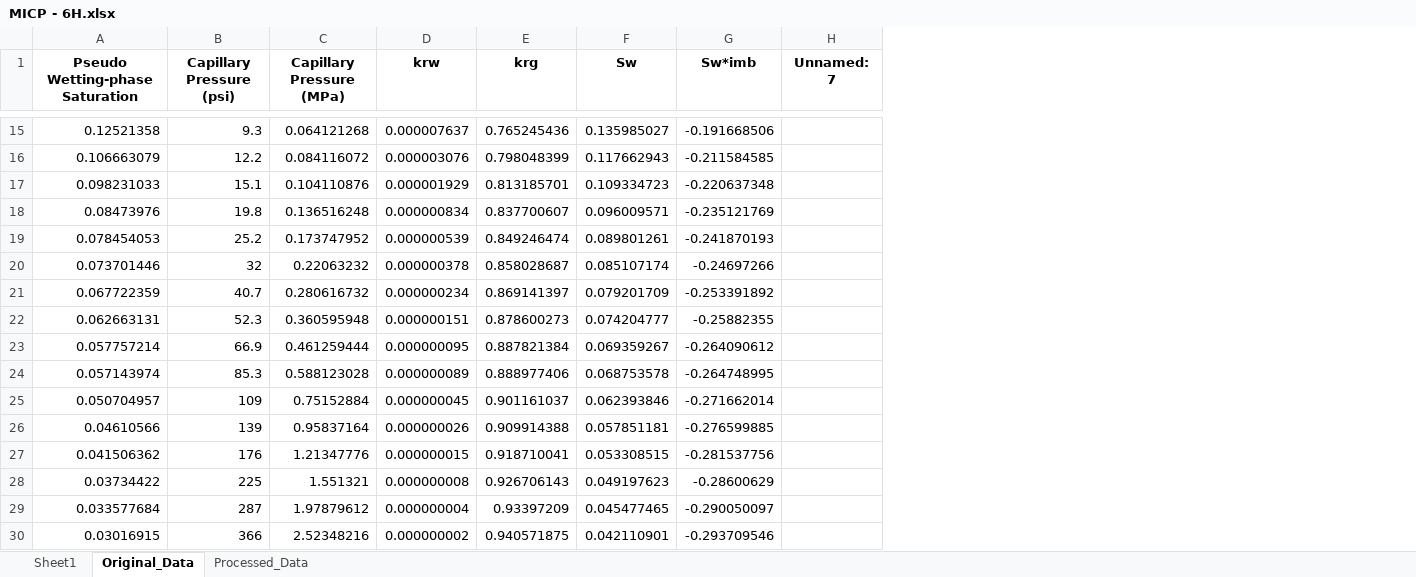
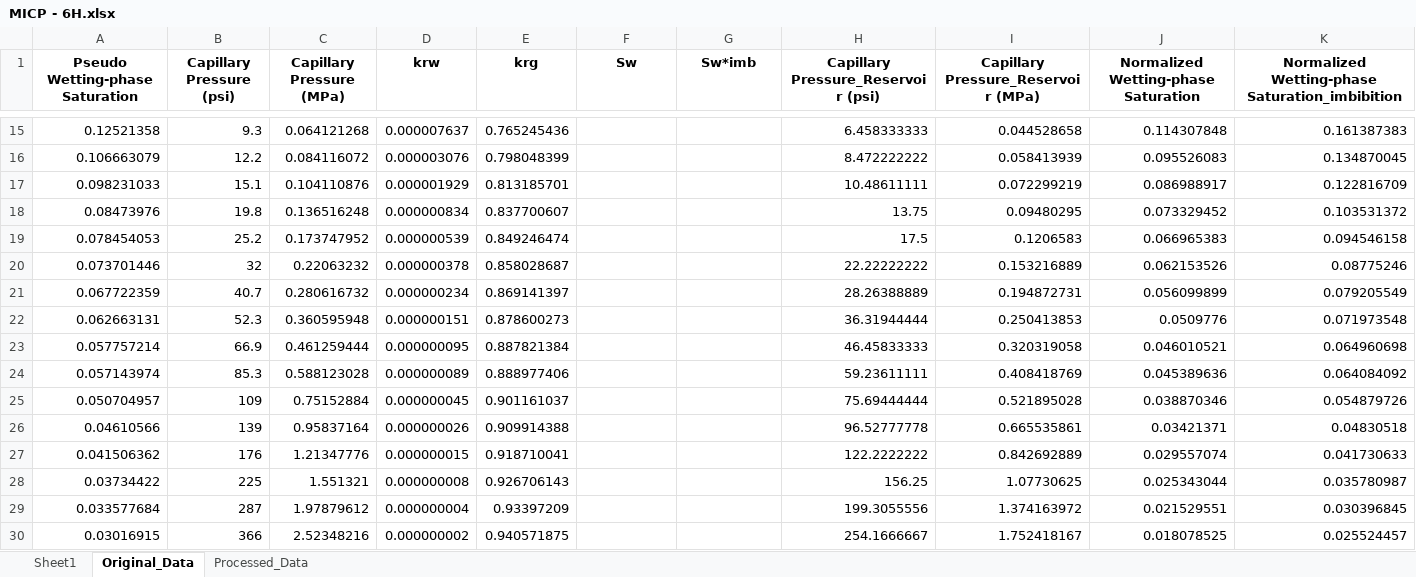
Before and after one commit to geofzhang/MoPanda, an Excel workbook: MoPanda/data/core/Rel-k/MICP - 6H.xlsx, sheet Original_Data, drawn as a sheet; only a part is shown, gaps mark what is left out; values as stored, in another font and other column widths than the file's, no borders; removed rows and columns are numbered as before the commit, all else as after; the diff covers the shown part only; the diff names each change by its address in the sheet, - before the commit and + after, or states it on an @@ line.

```diff
--- a/MoPanda/data/core/Rel-k/MICP - 6H.xlsx (sheet Original_Data)
+++ b/MoPanda/data/core/Rel-k/MICP - 6H.xlsx (sheet Original_Data)
-column H (Unnamed: 7), empty
+column H, row 1: Capillary Pressure_Reservoir (psi); rows 15-30: 6.458333333 | 8.472222222 | 10.48611111 | 13.75 | 17.5 | 22.22222222 | 28.26388889 | 36.31944444 | 46.45833333 | 59.23611111 | 75.69444444 | 96.52777778 | 122.2222222 | 156.25 | 199.3055556 | 254.1666667
+column I, row 1: Capillary Pressure_Reservoir (MPa); rows 15-30: 0.044528658 | 0.058413939 | 0.072299219 | 0.09480295 | 0.1206583 | 0.153216889 | 0.194872731 | 0.250413853 | 0.320319058 | 0.408418769 | 0.521895028 | 0.665535861 | 0.842692889 | 1.07730625 | 1.374163972 | 1.752418167
+column J, row 1: Normalized Wetting-phase Saturation; rows 15-30: 0.114307848 | 0.095526083 | 0.086988917 | 0.073329452 | 0.066965383 | 0.062153526 | 0.056099899 | 0.0509776 | 0.046010521 | 0.045389636 | 0.038870346 | 0.03421371 | 0.029557074 | 0.025343044 | 0.021529551 | 0.018078525
+column K, row 1: Normalized Wetting-phase Saturation_imbibition; rows 15-30: 0.161387383 | 0.134870045 | 0.122816709 | 0.103531372 | 0.094546158 | 0.08775246 | 0.079205549 | 0.071973548 | 0.064960698 | 0.064084092 | 0.054879726 | 0.04830518 | 0.041730633 | 0.035780987 | 0.030396845 | 0.025524457
-F15 (Sw): 0.135985027
+F15 (Sw): (empty)
-G15 (Sw*imb): -0.191668506
+G15 (Sw*imb): (empty)
-F16 (Sw): 0.117662943
+F16 (Sw): (empty)
-G16 (Sw*imb): -0.211584585
+G16 (Sw*imb): (empty)
-F17 (Sw): 0.109334723
+F17 (Sw): (empty)
-G17 (Sw*imb): -0.220637348
+G17 (Sw*imb): (empty)
-F18 (Sw): 0.096009571
+F18 (Sw): (empty)
-G18 (Sw*imb): -0.235121769
+G18 (Sw*imb): (empty)
-F19 (Sw): 0.089801261
+F19 (Sw): (empty)
-G19 (Sw*imb): -0.241870193
+G19 (Sw*imb): (empty)
-F20 (Sw): 0.085107174
+F20 (Sw): (empty)
-G20 (Sw*imb): -0.24697266
+G20 (Sw*imb): (empty)
-F21 (Sw): 0.079201709
+F21 (Sw): (empty)
-G21 (Sw*imb): -0.253391892
+G21 (Sw*imb): (empty)
-F22 (Sw): 0.074204777
+F22 (Sw): (empty)
-G22 (Sw*imb): -0.25882355
+G22 (Sw*imb): (empty)
-F23 (Sw): 0.069359267
+F23 (Sw): (empty)
-G23 (Sw*imb): -0.264090612
+G23 (Sw*imb): (empty)
-F24 (Sw): 0.068753578
+F24 (Sw): (empty)
-G24 (Sw*imb): -0.264748995
+G24 (Sw*imb): (empty)
-F25 (Sw): 0.062393846
+F25 (Sw): (empty)
-G25 (Sw*imb): -0.271662014
+G25 (Sw*imb): (empty)
-F26 (Sw): 0.057851181
+F26 (Sw): (empty)
-G26 (Sw*imb): -0.276599885
+G26 (Sw*imb): (empty)
-F27 (Sw): 0.053308515
+F27 (Sw): (empty)
-G27 (Sw*imb): -0.281537756
+G27 (Sw*imb): (empty)
-F28 (Sw): 0.049197623
+F28 (Sw): (empty)
-G28 (Sw*imb): -0.28600629
+G28 (Sw*imb): (empty)
-F29 (Sw): 0.045477465
+F29 (Sw): (empty)
-G29 (Sw*imb): -0.290050097
+G29 (Sw*imb): (empty)
-F30 (Sw): 0.042110901
+F30 (Sw): (empty)
-G30 (Sw*imb): -0.293709546
+G30 (Sw*imb): (empty)
```
Also changed, not shown: 42 edited cells elsewhere in this sheet, sheet Processed_Data, MoPanda/data/core/Rel-k/MICP - 1Vm.xlsx, MoPanda/data/core/Rel-k/MICP - 23H.xlsx, 11 other files.
